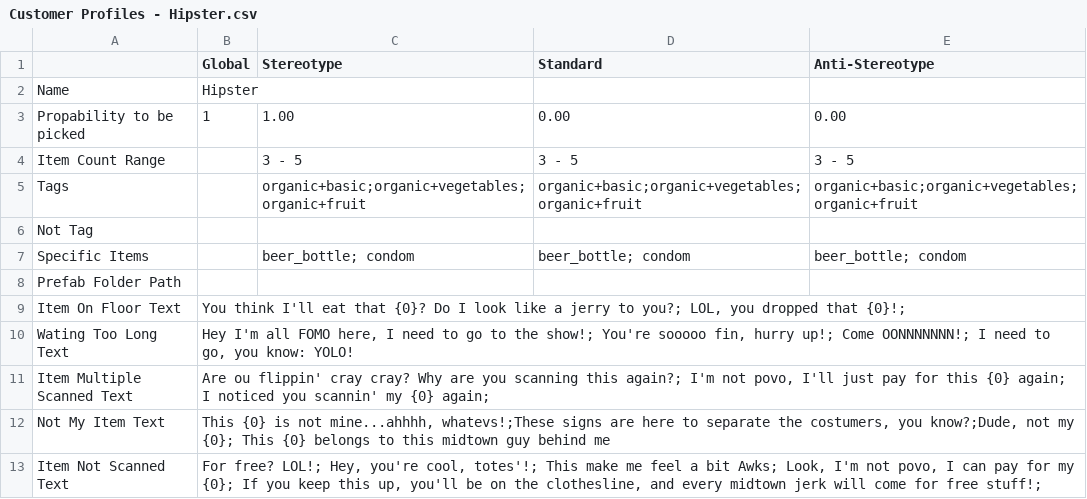
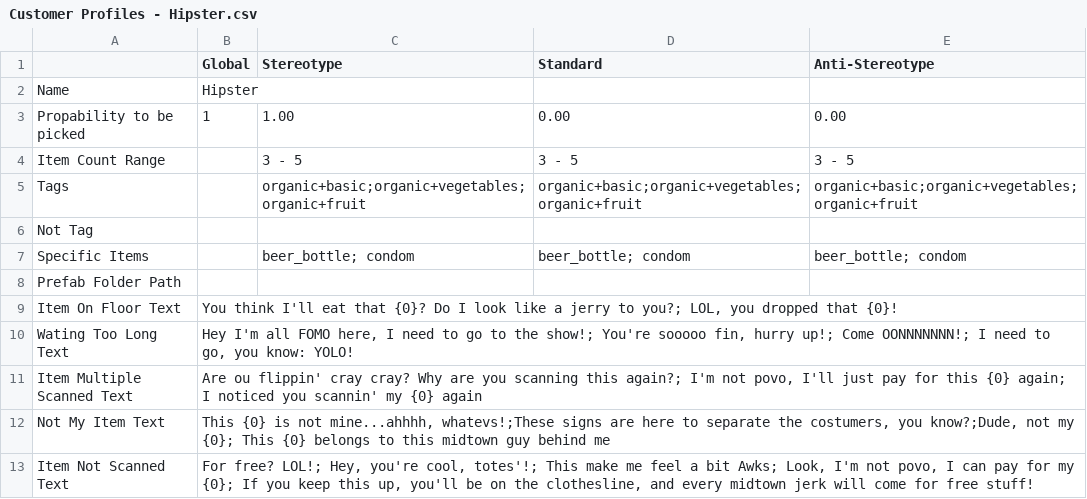
Before and after one commit to josefwho/Till, a CSV file: Assets/Resources/Spreadsheets/CustomerProfiles/Customer Profiles - Hipster.csv, drawn as a sheet.

```diff
--- a/Assets/Resources/Spreadsheets/CustomerProfiles/Customer Profiles - Hipster.csv
+++ b/Assets/Resources/Spreadsheets/CustomerProfiles/Customer Profiles - Hipster.csv
@@ -8,6 +8,6 @@ Specific Items,,beer_bottle; condom,beer_bottle; condom,beer_bottle; condom
 Prefab Folder Path,,,,
-Item On Floor Text,"You think I'll eat that {0}? Do I look like a jerry to you?; LOL, you dropped that {0}!;",,,
+Item On Floor Text,"You think I'll eat that {0}? Do I look like a jerry to you?; LOL, you dropped that {0}!",,,
 Wating Too Long Text,"Hey I'm all FOMO here, I need to go to the show!; You're sooooo fin, hurry up!; Come OONNNNNNN!; I need to go, you know: YOLO!",,,
-Item Multiple Scanned Text,"Are ou flippin' cray cray? Why are you scanning this again?; I'm not povo, I'll just pay for this {0} again; I noticed you scannin' my {0} again;",,,
+Item Multiple Scanned Text,"Are ou flippin' cray cray? Why are you scanning this again?; I'm not povo, I'll just pay for this {0} again; I noticed you scannin' my {0} again",,,
 Not My Item Text,"This {0} is not mine...ahhhh, whatevs!;These signs are here to separate the costumers, you know?;Dude, not my {0}; This {0} belongs to this midtown guy behind me",,,
-Item Not Scanned Text,"For free? LOL!; Hey, you're cool, totes'!; This make me feel a bit Awks; Look, I'm not povo, I can pay for my {0}; If you keep this up, you'll be on the clothesline, and every midtown jerk will come for free stuff!;",,,
+Item Not Scanned Text,"For free? LOL!; Hey, you're cool, totes'!; This make me feel a bit Awks; Look, I'm not povo, I can pay for my {0}; If you keep this up, you'll be on the clothesline, and every midtown jerk will come for free stuff!",,,
```
Also changed, not shown: Assets/Resources/Spreadsheets/CustomerProfiles/Customer Profiles - Janitor.csv.
